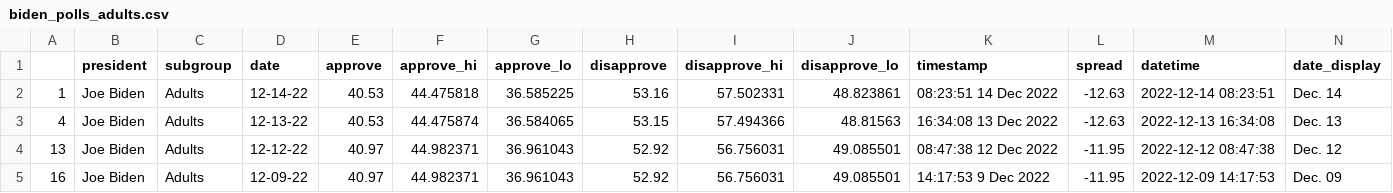
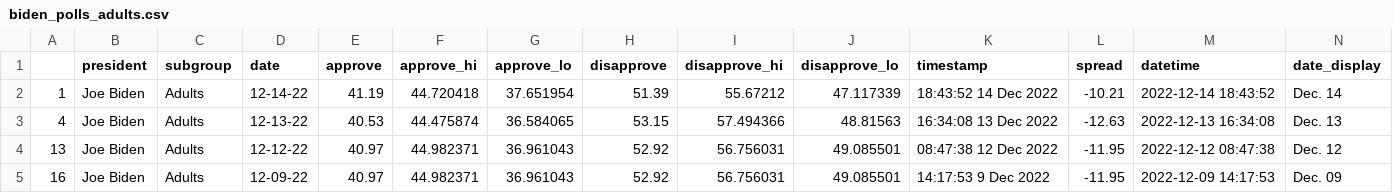
Before and after one commit to gracevharmon/live-scraper-demo, a CSV file: data/processed/biden_polls_adults.csv, drawn as a sheet; only a part is shown.

```diff
--- a/data/processed/biden_polls_adults.csv
+++ b/data/processed/biden_polls_adults.csv
@@ -1,3 +1,3 @@
 ,president,subgroup,date,approve,approve_hi,approve_lo,disapprove,disapprove_hi,disapprove_lo,timestamp,spread,datetime,date_display
-1,Joe Biden,Adults,12-14-22,40.53,44.475818,36.585225,53.16,57.502331,48.823861,08:23:51 14 Dec 2022,-12.63,2022-12-14 08:23:51,Dec. 14
+1,Joe Biden,Adults,12-14-22,41.19,44.720418,37.651954,51.39,55.67212,47.117339,18:43:52 14 Dec 2022,-10.21,2022-12-14 18:43:52,Dec. 14
 4,Joe Biden,Adults,12-13-22,40.53,44.475874,36.584065,53.15,57.494366,48.81563,16:34:08 13 Dec 2022,-12.63,2022-12-13 16:34:08,Dec. 13
```
